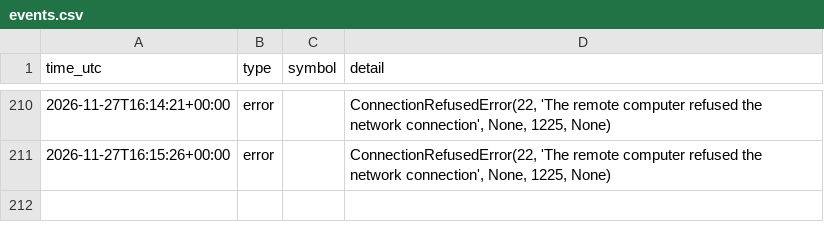
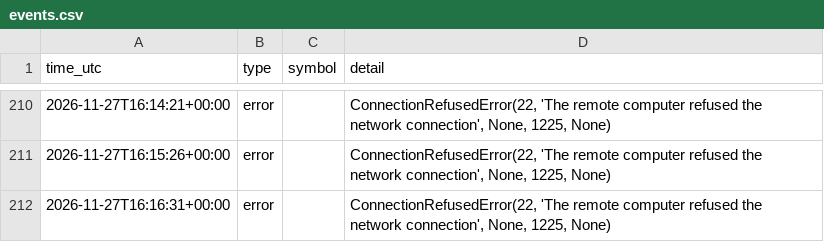
Before and after one commit to ProfDrTan/ibkr-options-income, a CSV file: data/live/events.csv, drawn as a sheet; only a part is shown, gaps mark what is left out.

Commit message:
discipline_bot journal update

```diff
--- a/data/live/events.csv
+++ b/data/live/events.csv
@@ -211 +211,2 @@ time_utc,type,symbol,detail
 2026-11-27T16:15:26+00:00,error,,"ConnectionRefusedError(22, 'The remote computer refused the network connection', None, 1225, None)"
+2026-11-27T16:16:31+00:00,error,,"ConnectionRefusedError(22, 'The remote computer refused the network connection', None, 1225, None)"
```
